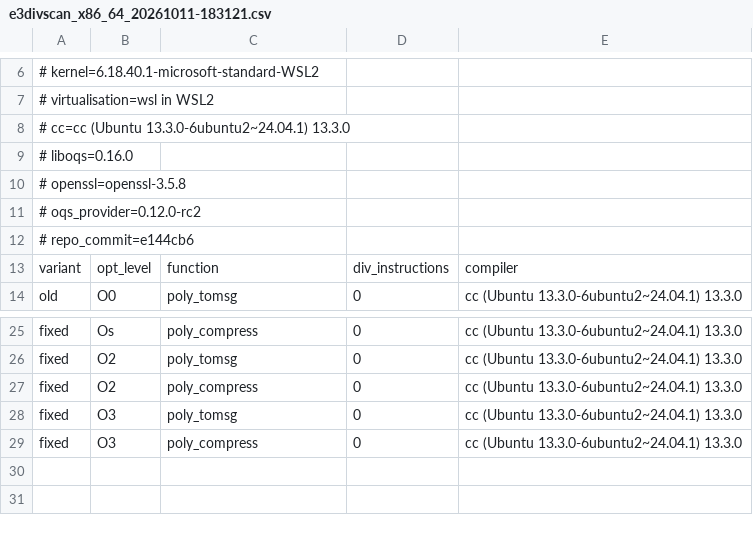
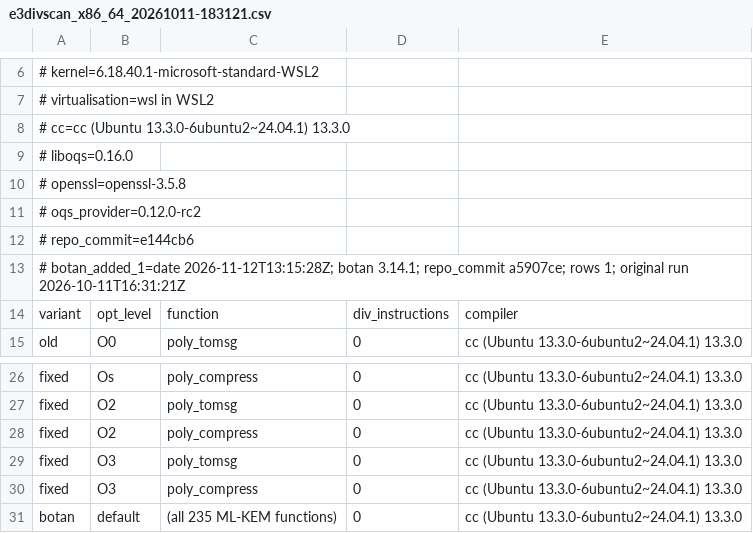
Before and after one commit to hsh1994-ux/pq-kem-study, a CSV file: results/raw/e3divscan_x86_64_20261011-183121.csv, drawn as a sheet; only a part is shown, gaps mark what is left out.

```diff
--- a/results/raw/e3divscan_x86_64_20261011-183121.csv
+++ b/results/raw/e3divscan_x86_64_20261011-183121.csv
@@ -12,2 +12,3 @@
 # repo_commit=e144cb6
+# botan_added_1=date 2026-11-12T13:15:28Z; botan 3.14.1; repo_commit a5907ce; rows 1; original run 2026-10-11T16:31:21Z
 variant,opt_level,function,div_instructions,compiler
@@ -29 +30,2 @@ fixed,O3,poly_tomsg,0,cc (Ubuntu 13.3.0-6ubuntu2~24.04.1) 13.3.0
 fixed,O3,poly_compress,0,cc (Ubuntu 13.3.0-6ubuntu2~24.04.1) 13.3.0
+botan,default,(all 235 ML-KEM functions),0,cc (Ubuntu 13.3.0-6ubuntu2~24.04.1) 13.3.0
```
Also changed, not shown: results/raw/e3dudect_x86_64_20261011-183121.csv, results/raw/e3valgrind_x86_64_20261011-183507.csv, 3 other files.
